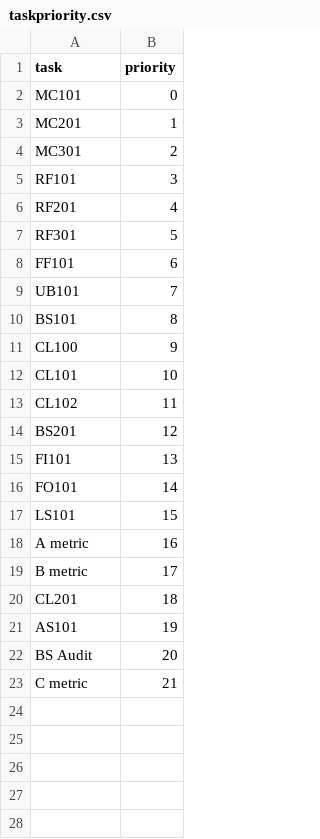
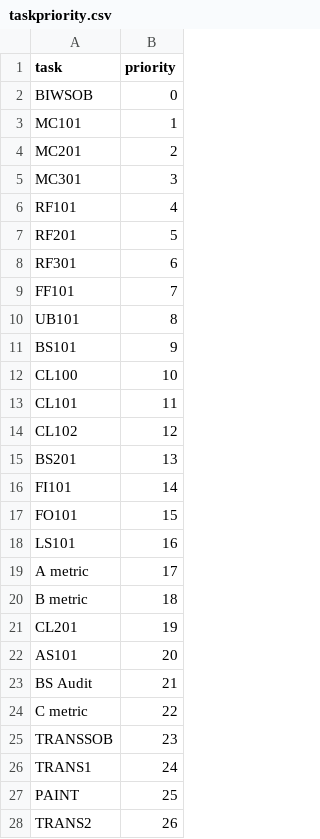
Before and after one commit to junxuanli/SH_scheduling, a CSV file: taskpriority.csv, drawn as a sheet; only a part is shown; the diff covers the shown part only.

```diff
--- a/taskpriority.csv
+++ b/taskpriority.csv
@@ -1,23 +1,28 @@
 task,priority
-MC101,0
-MC201,1
-MC301,2
-RF101,3
-RF201,4
-RF301,5
-FF101,6
-UB101,7
-BS101,8
-CL100,9
-CL101,10
-CL102,11
-BS201,12
-FI101,13
-FO101,14
-LS101,15
-A metric,16
-B metric,17
-CL201,18
-AS101,19
-BS Audit,20
-C metric,21
+BIWSOB,0
+MC101,1
+MC201,2
+MC301,3
+RF101,4
+RF201,5
+RF301,6
+FF101,7
+UB101,8
+BS101,9
+CL100,10
+CL101,11
+CL102,12
+BS201,13
+FI101,14
+FO101,15
+LS101,16
+A metric,17
+B metric,18
+CL201,19
+AS101,20
+BS Audit,21
+C metric,22
+TRANSSOB,23
+TRANS1,24
+PAINT,25
+TRANS2,26
```
Also changed, not shown: 38 added rows elsewhere in this file, taskduration.csv, 8 other files.
